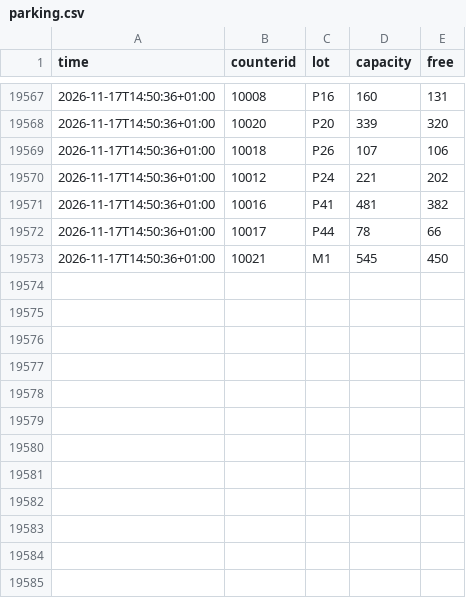
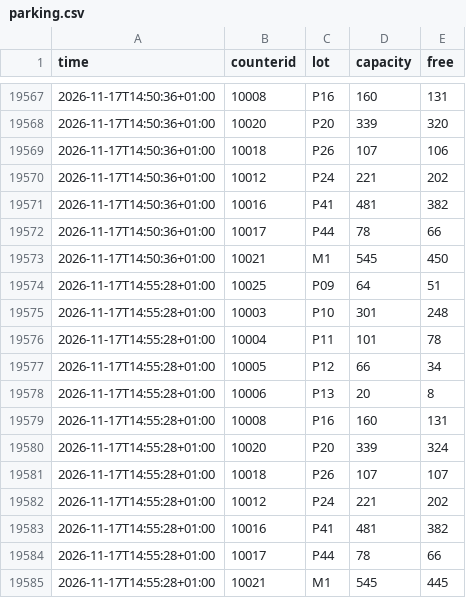
Before and after one commit to raustefan/parkingsim, a CSV file: parking.csv, drawn as a sheet; only a part is shown, gaps mark what is left out.

```diff
--- a/parking.csv
+++ b/parking.csv
@@ -19573 +19573,13 @@ time,counterid,lot,capacity,free
 2026-11-17T14:50:36+01:00,10021,M1,545,450
+2026-11-17T14:55:28+01:00,10025,P09,64,51
+2026-11-17T14:55:28+01:00,10003,P10,301,248
+2026-11-17T14:55:28+01:00,10004,P11,101,78
+2026-11-17T14:55:28+01:00,10005,P12,66,34
+2026-11-17T14:55:28+01:00,10006,P13,20,8
+2026-11-17T14:55:28+01:00,10008,P16,160,131
+2026-11-17T14:55:28+01:00,10020,P20,339,324
+2026-11-17T14:55:28+01:00,10018,P26,107,107
+2026-11-17T14:55:28+01:00,10012,P24,221,202
+2026-11-17T14:55:28+01:00,10016,P41,481,382
+2026-11-17T14:55:28+01:00,10017,P44,78,66
+2026-11-17T14:55:28+01:00,10021,M1,545,445
```
Also changed, not shown: lectures.csv, lectures_by_building.csv, 5 other files.
